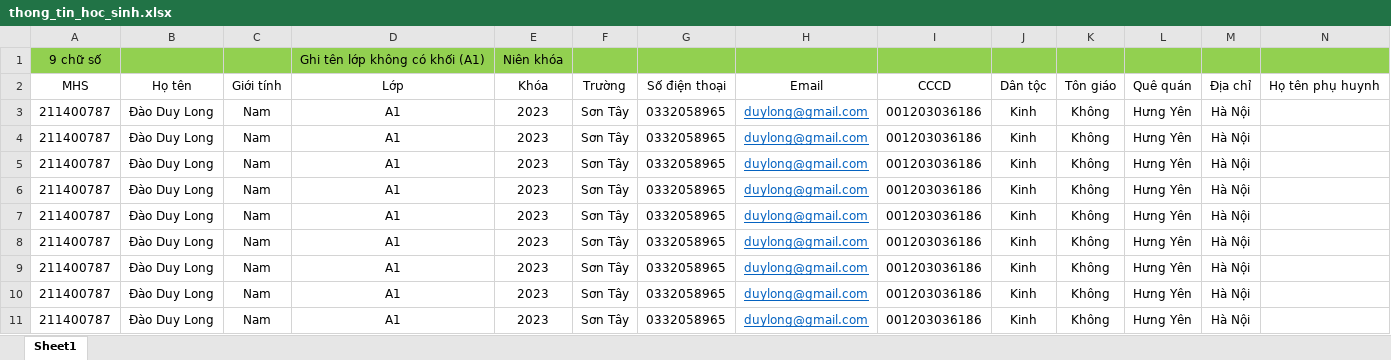
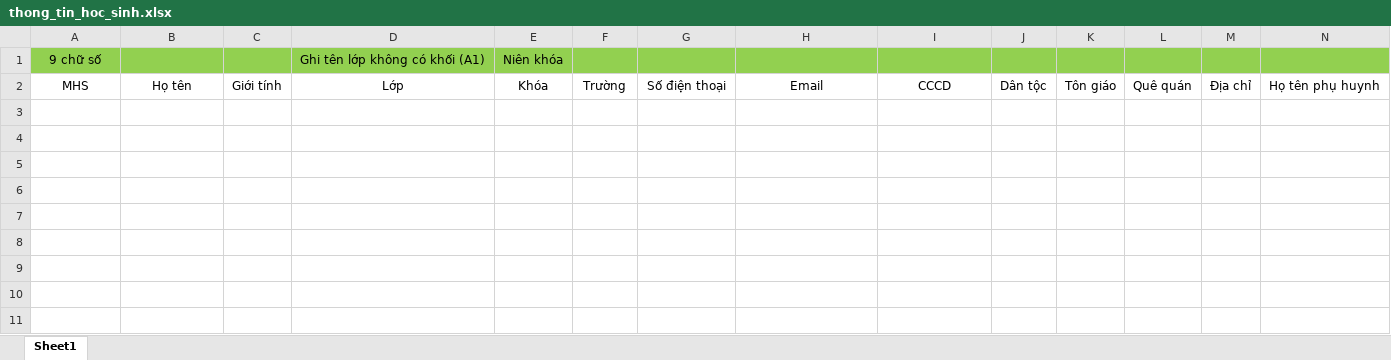
Before and after one commit to duylonghn/quanlyhocsinh, an Excel workbook: templates/thong_tin_hoc_sinh.xlsx, sheet Sheet1, drawn as a sheet; only a part is shown; values as stored, in another font and other column widths than the file's, no borders; rows hold the shown columns only; the diff names each change by its address in the sheet, - before the commit and + after, or states it on an @@ line.

```diff
--- a/templates/thong_tin_hoc_sinh.xlsx (sheet Sheet1)
+++ b/templates/thong_tin_hoc_sinh.xlsx (sheet Sheet1)
-row 3: 211400787 | Đào Duy Long | Nam | A1 | 2023 | Sơn Tây | 0332058965 | duylong@gmail.com | 001203036186 | Kinh | Không | Hưng Yên | Hà Nội
-row 4: 211400787 | Đào Duy Long | Nam | A1 | 2023 | Sơn Tây | 0332058965 | duylong@gmail.com | 001203036186 | Kinh | Không | Hưng Yên | Hà Nội
-row 5: 211400787 | Đào Duy Long | Nam | A1 | 2023 | Sơn Tây | 0332058965 | duylong@gmail.com | 001203036186 | Kinh | Không | Hưng Yên | Hà Nội
-row 6: 211400787 | Đào Duy Long | Nam | A1 | 2023 | Sơn Tây | 0332058965 | duylong@gmail.com | 001203036186 | Kinh | Không | Hưng Yên | Hà Nội
-row 7: 211400787 | Đào Duy Long | Nam | A1 | 2023 | Sơn Tây | 0332058965 | duylong@gmail.com | 001203036186 | Kinh | Không | Hưng Yên | Hà Nội
-row 8: 211400787 | Đào Duy Long | Nam | A1 | 2023 | Sơn Tây | 0332058965 | duylong@gmail.com | 001203036186 | Kinh | Không | Hưng Yên | Hà Nội
-row 9: 211400787 | Đào Duy Long | Nam | A1 | 2023 | Sơn Tây | 0332058965 | duylong@gmail.com | 001203036186 | Kinh | Không | Hưng Yên | Hà Nội
-row 10: 211400787 | Đào Duy Long | Nam | A1 | 2023 | Sơn Tây | 0332058965 | duylong@gmail.com | 001203036186 | Kinh | Không | Hưng Yên | Hà Nội
-row 11: 211400787 | Đào Duy Long | Nam | A1 | 2023 | Sơn Tây | 0332058965 | duylong@gmail.com | 001203036186 | Kinh | Không | Hưng Yên | Hà Nội
```
Also changed, not shown: templates/ket_qua_kiem_tra.xlsx, templates/thong_tin_giao_vien.xlsx, 29 other files.
